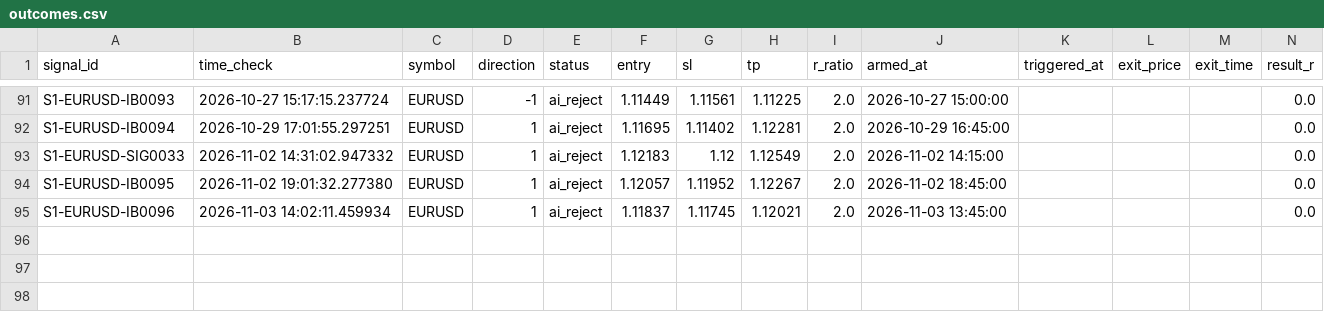
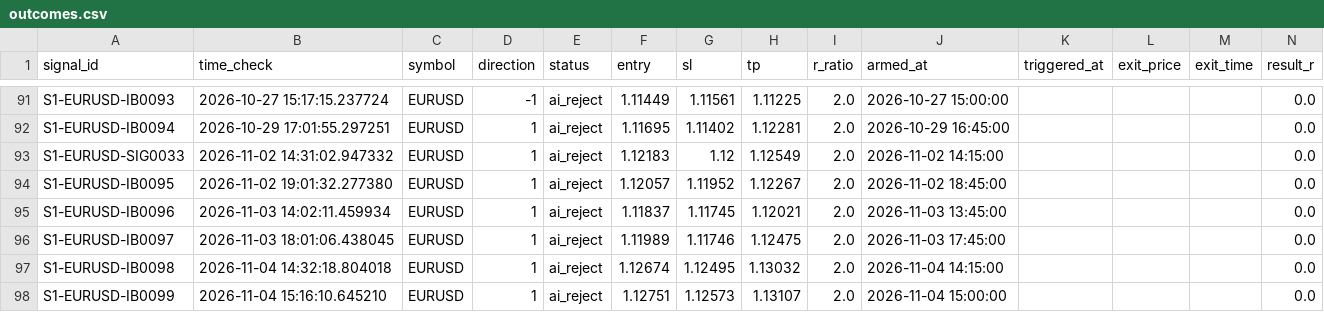
Before and after one commit to alexandrutarnicer-ai/trading-bot, a CSV file: data/live_signals/session1/outcomes.csv, drawn as a sheet; only a part is shown, gaps mark what is left out; rows hold the shown columns only; the diff names each change by its address in the sheet, - before the commit and + after, or states it on an @@ line.

```diff
--- a/data/live_signals/session1/outcomes.csv
+++ b/data/live_signals/session1/outcomes.csv
+row 96: S1-EURUSD-IB0097 | 2026-11-03 18:01:06.438045 | EURUSD | 1 | ai_reject | 1.11989 | 1.11746 | 1.12475 | 2.0 | 2026-11-03 17:45:00 |  |  |  | 0.0
+row 97: S1-EURUSD-IB0098 | 2026-11-04 14:32:18.804018 | EURUSD | 1 | ai_reject | 1.12674 | 1.12495 | 1.13032 | 2.0 | 2026-11-04 14:15:00 |  |  |  | 0.0
+row 98: S1-EURUSD-IB0099 | 2026-11-04 15:16:10.645210 | EURUSD | 1 | ai_reject | 1.12751 | 1.12573 | 1.13107 | 2.0 | 2026-11-04 15:00:00 |  |  |  | 0.0
```
Also changed, not shown: data/ai/ai_outcomes.csv, data/live_signals/session15/outcomes.csv, 21 other files.
